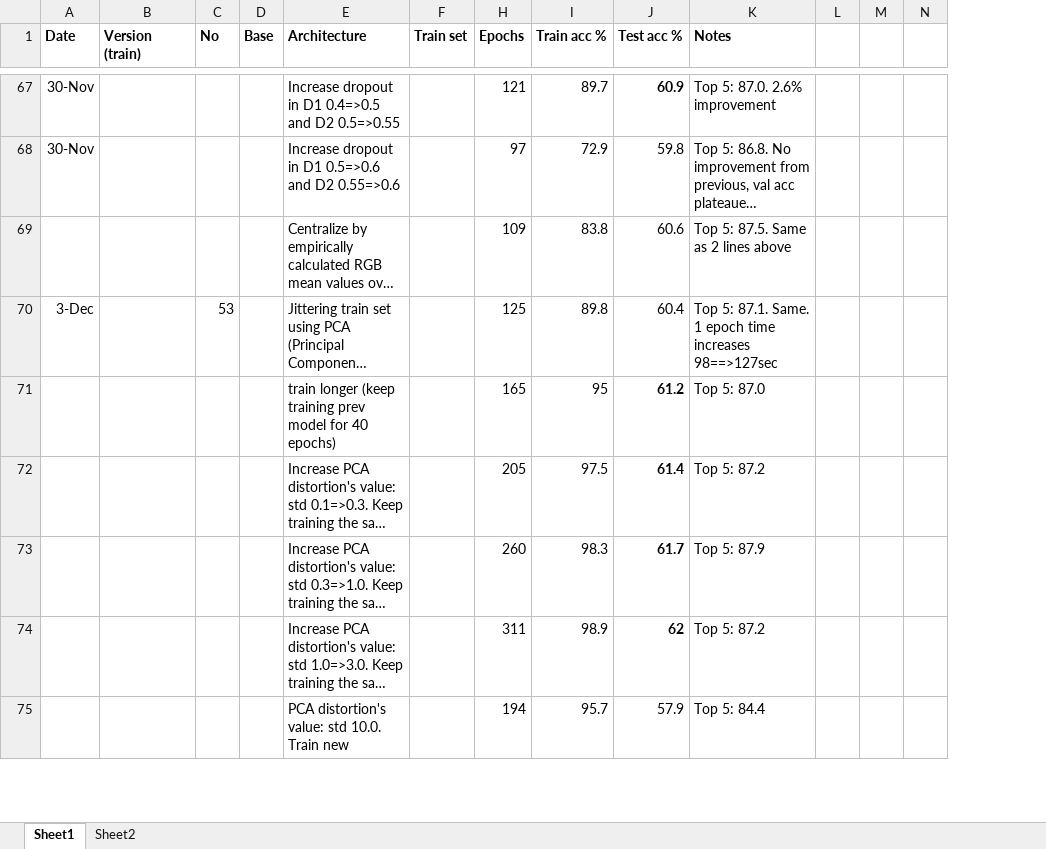
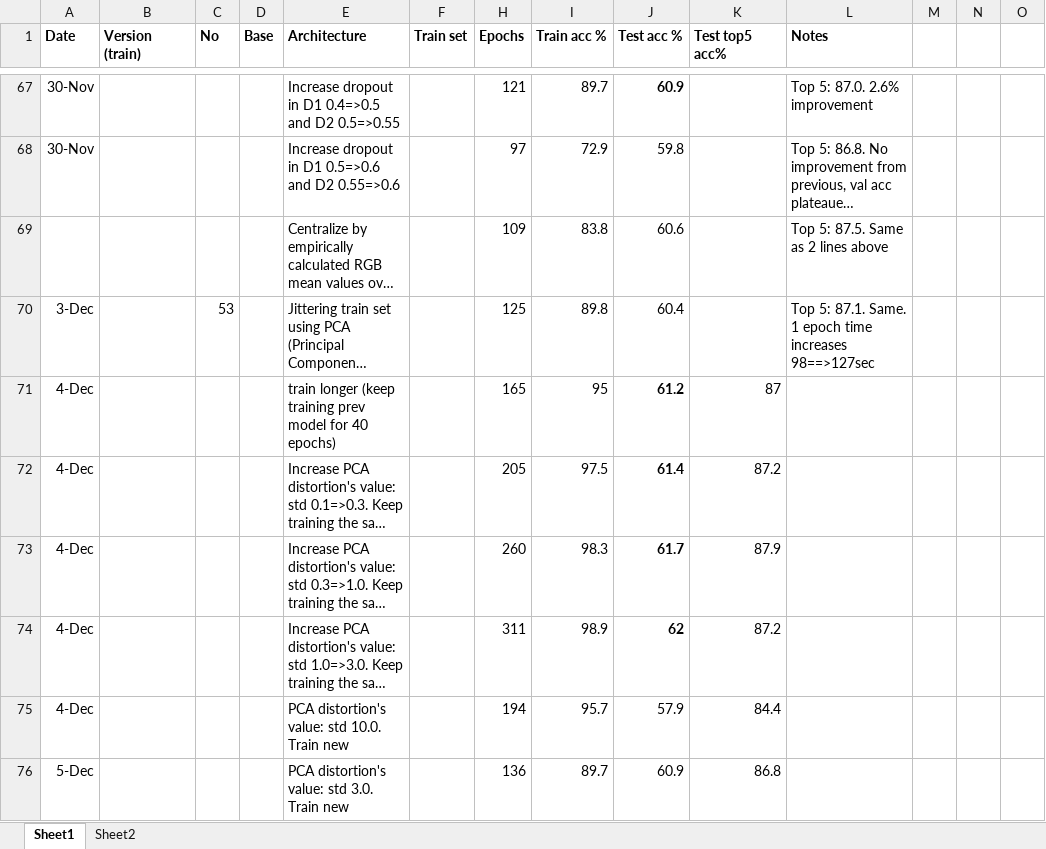
Before and after one commit to bernardas78/KerasImagenetFruits, an Excel workbook: Results.xlsx, sheet Sheet1, drawn as a sheet; only a part is shown, gaps mark what is left out; long unchanged cells end in …; values as stored, in another font and other column widths than the file's, no borders; addresses are those after the commit; the diff covers the shown part only; the diff names each change by its address in the sheet, - before the commit and + after, or states it on an @@ line.

```diff
--- a/Results.xlsx (sheet Sheet1)
+++ b/Results.xlsx (sheet Sheet1)
+column K (Test top5 acc%), rows 71-75: 87 | 87.2 | 87.9 | 87.2 | 84.4
-A71:A75 (Date): (empty)
+A71:A75 (Date): 4-Dec
-L71 (Notes): Top 5: 87.0
+L71 (Notes): (empty)
-L72 (Notes): Top 5: 87.2
+L72 (Notes): (empty)
-L73 (Notes): Top 5: 87.9
+L73 (Notes): (empty)
-L74 (Notes): Top 5: 87.2
+L74 (Notes): (empty)
-L75 (Notes): Top 5: 84.4
+L75 (Notes): (empty)
+row 76: 5-Dec |  |  |  | PCA distortion's value: std 3.0. Train new |  | 136 | 89.7 | 60.9 | 86.8
```
Also changed, not shown: 4 added rows, 1 removed row and 1 edited cell elsewhere in this sheet, 14 other files.
